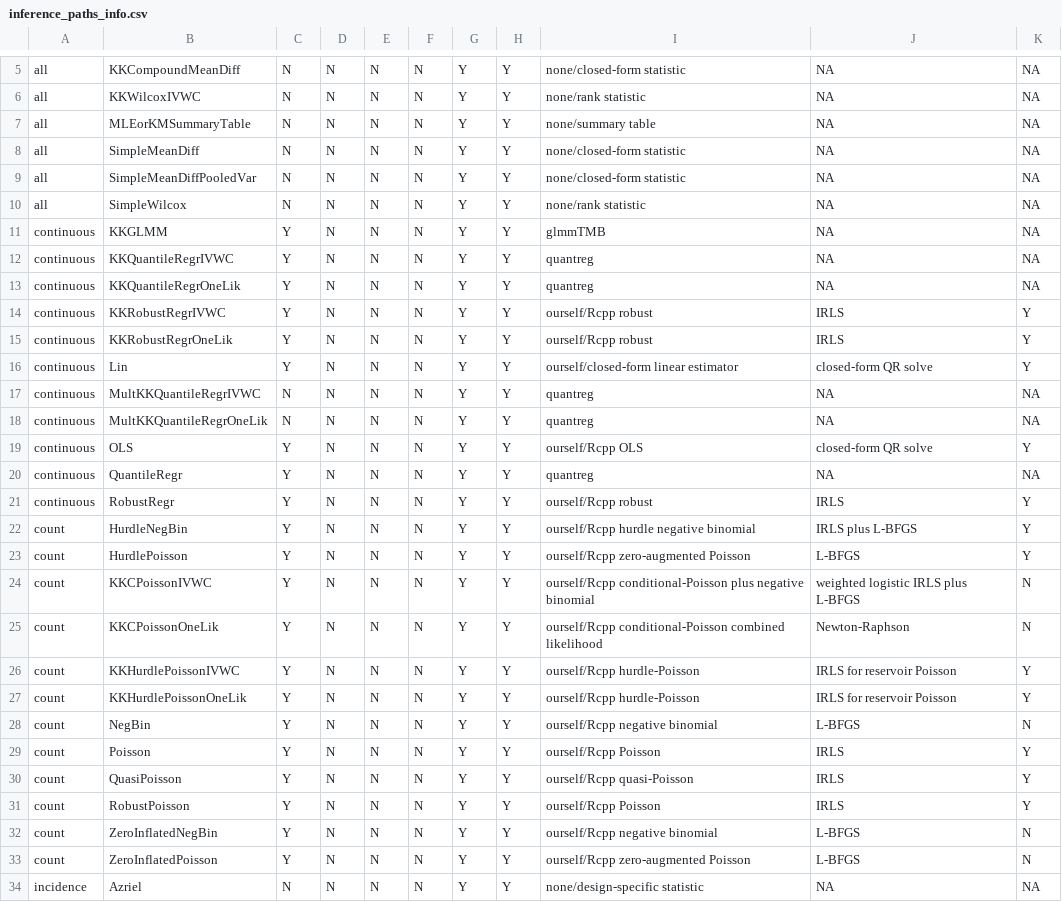
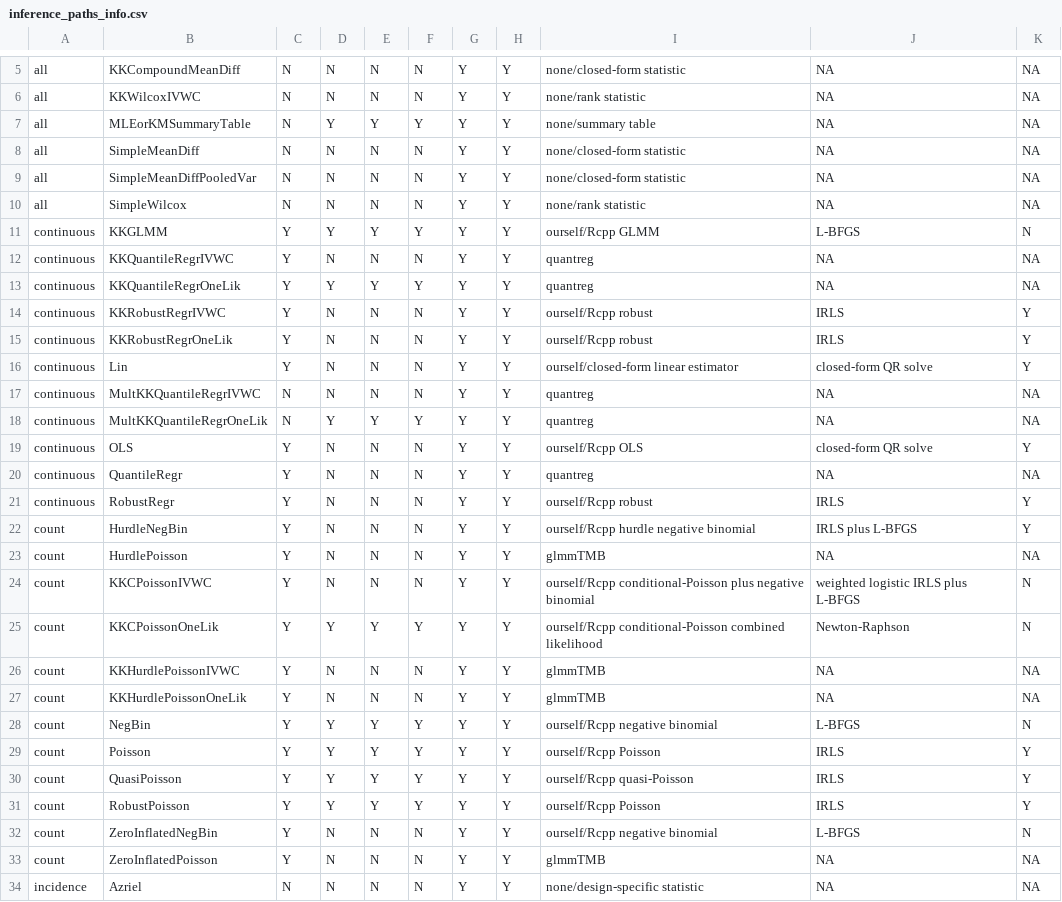
Before and after one commit to kapelner/matching_on_the_fly_designs_R_package_and_paper_repr, a CSV file: package_metadata/inference_paths_info.csv, drawn as a sheet; only a part is shown, gaps mark what is left out; the diff covers the shown part only.

```diff
--- a/package_metadata/inference_paths_info.csv
+++ b/package_metadata/inference_paths_info.csv
@@ -6,3 +6,3 @@ all,KKCompoundMeanDiff,N,N,N,N,Y,Y,none/closed-form statistic,NA,NA
 all,KKWilcoxIVWC,N,N,N,N,Y,Y,none/rank statistic,NA,NA
-all,MLEorKMSummaryTable,N,N,N,N,Y,Y,none/summary table,NA,NA
+all,MLEorKMSummaryTable,N,Y,Y,Y,Y,Y,none/summary table,NA,NA
 all,SimpleMeanDiff,N,N,N,N,Y,Y,none/closed-form statistic,NA,NA
@@ -10,5 +10,5 @@ all,SimpleMeanDiffPooledVar,N,N,N,N,Y,Y,none/closed-form statistic,NA,NA
 all,SimpleWilcox,N,N,N,N,Y,Y,none/rank statistic,NA,NA
-continuous,KKGLMM,Y,N,N,N,Y,Y,glmmTMB,NA,NA
+continuous,KKGLMM,Y,Y,Y,Y,Y,Y,ourself/Rcpp GLMM,L-BFGS,N
 continuous,KKQuantileRegrIVWC,Y,N,N,N,Y,Y,quantreg,NA,NA
-continuous,KKQuantileRegrOneLik,Y,N,N,N,Y,Y,quantreg,NA,NA
+continuous,KKQuantileRegrOneLik,Y,Y,Y,Y,Y,Y,quantreg,NA,NA
 continuous,KKRobustRegrIVWC,Y,N,N,N,Y,Y,ourself/Rcpp robust,IRLS,Y
@@ -17,3 +17,3 @@ continuous,Lin,Y,N,N,N,Y,Y,ourself/closed-form linear estimator,closed-form QR s
 continuous,MultKKQuantileRegrIVWC,N,N,N,N,Y,Y,quantreg,NA,NA
-continuous,MultKKQuantileRegrOneLik,N,N,N,N,Y,Y,quantreg,NA,NA
+continuous,MultKKQuantileRegrOneLik,N,Y,Y,Y,Y,Y,quantreg,NA,NA
 continuous,OLS,Y,N,N,N,Y,Y,ourself/Rcpp OLS,closed-form QR solve,Y
@@ -22,13 +22,13 @@ continuous,RobustRegr,Y,N,N,N,Y,Y,ourself/Rcpp robust,IRLS,Y
 count,HurdleNegBin,Y,N,N,N,Y,Y,ourself/Rcpp hurdle negative binomial,IRLS plus L-BFGS,Y
-count,HurdlePoisson,Y,N,N,N,Y,Y,ourself/Rcpp zero-augmented Poisson,L-BFGS,Y
+count,HurdlePoisson,Y,N,N,N,Y,Y,glmmTMB,NA,NA
 count,KKCPoissonIVWC,Y,N,N,N,Y,Y,ourself/Rcpp conditional-Poisson plus negative binomial,weighted logistic IRLS plus L-BFGS,N
-count,KKCPoissonOneLik,Y,N,N,N,Y,Y,ourself/Rcpp conditional-Poisson combined likelihood,Newton-Raphson,N
-count,KKHurdlePoissonIVWC,Y,N,N,N,Y,Y,ourself/Rcpp hurdle-Poisson,IRLS for reservoir Poisson,Y
-count,KKHurdlePoissonOneLik,Y,N,N,N,Y,Y,ourself/Rcpp hurdle-Poisson,IRLS for reservoir Poisson,Y
-count,NegBin,Y,N,N,N,Y,Y,ourself/Rcpp negative binomial,L-BFGS,N
-count,Poisson,Y,N,N,N,Y,Y,ourself/Rcpp Poisson,IRLS,Y
-count,QuasiPoisson,Y,N,N,N,Y,Y,ourself/Rcpp quasi-Poisson,IRLS,Y
-count,RobustPoisson,Y,N,N,N,Y,Y,ourself/Rcpp Poisson,IRLS,Y
+count,KKCPoissonOneLik,Y,Y,Y,Y,Y,Y,ourself/Rcpp conditional-Poisson combined likelihood,Newton-Raphson,N
+count,KKHurdlePoissonIVWC,Y,N,N,N,Y,Y,glmmTMB,NA,NA
+count,KKHurdlePoissonOneLik,Y,N,N,N,Y,Y,glmmTMB,NA,NA
+count,NegBin,Y,Y,Y,Y,Y,Y,ourself/Rcpp negative binomial,L-BFGS,N
+count,Poisson,Y,Y,Y,Y,Y,Y,ourself/Rcpp Poisson,IRLS,Y
+count,QuasiPoisson,Y,Y,Y,Y,Y,Y,ourself/Rcpp quasi-Poisson,IRLS,Y
+count,RobustPoisson,Y,Y,Y,Y,Y,Y,ourself/Rcpp Poisson,IRLS,Y
 count,ZeroInflatedNegBin,Y,N,N,N,Y,Y,ourself/Rcpp negative binomial,L-BFGS,N
-count,ZeroInflatedPoisson,Y,N,N,N,Y,Y,ourself/Rcpp zero-augmented Poisson,L-BFGS,N
+count,ZeroInflatedPoisson,Y,N,N,N,Y,Y,glmmTMB,NA,NA
 incidence,Azriel,N,N,N,N,Y,Y,none/design-specific statistic,NA,NA
```
Also changed, not shown: 4 added rows and 80 edited cells elsewhere in this file, 35 other files.
